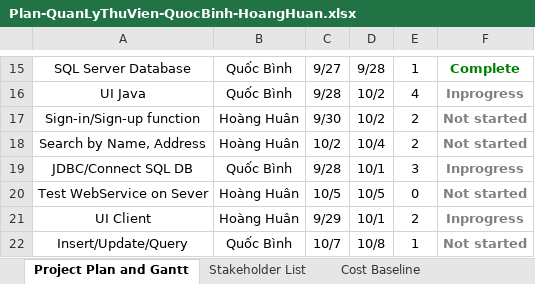
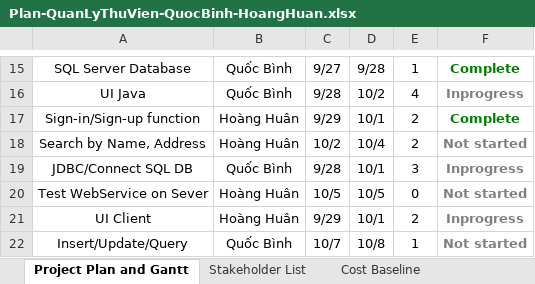
Before and after one commit to ungdungdoan/Qu-nl-Video, an Excel workbook: Plan-QuanLyThuVien-QuocBinh-HoangHuan.xlsx, sheet Project Plan and Gantt, drawn as a sheet; only a part is shown, gaps mark what is left out; values as stored, in another font and other column widths than the file's, no borders; charts and pictures not drawn; the diff names each change by its address in the sheet, - before the commit and + after, or states it on an @@ line.

Commit message:
Update plan

```diff
--- a/Plan-QuanLyThuVien-QuocBinh-HoangHuan.xlsx (sheet Project Plan and Gantt)
+++ b/Plan-QuanLyThuVien-QuocBinh-HoangHuan.xlsx (sheet Project Plan and Gantt)
-C17: 9/30
+C17: 9/29
-D17: 10/2
+D17: 10/1
-F17: Not started
+F17: Complete
-F17 text colour: #808080
+F17 text colour: #008000
```
Also changed, not shown: charts or pictures.
